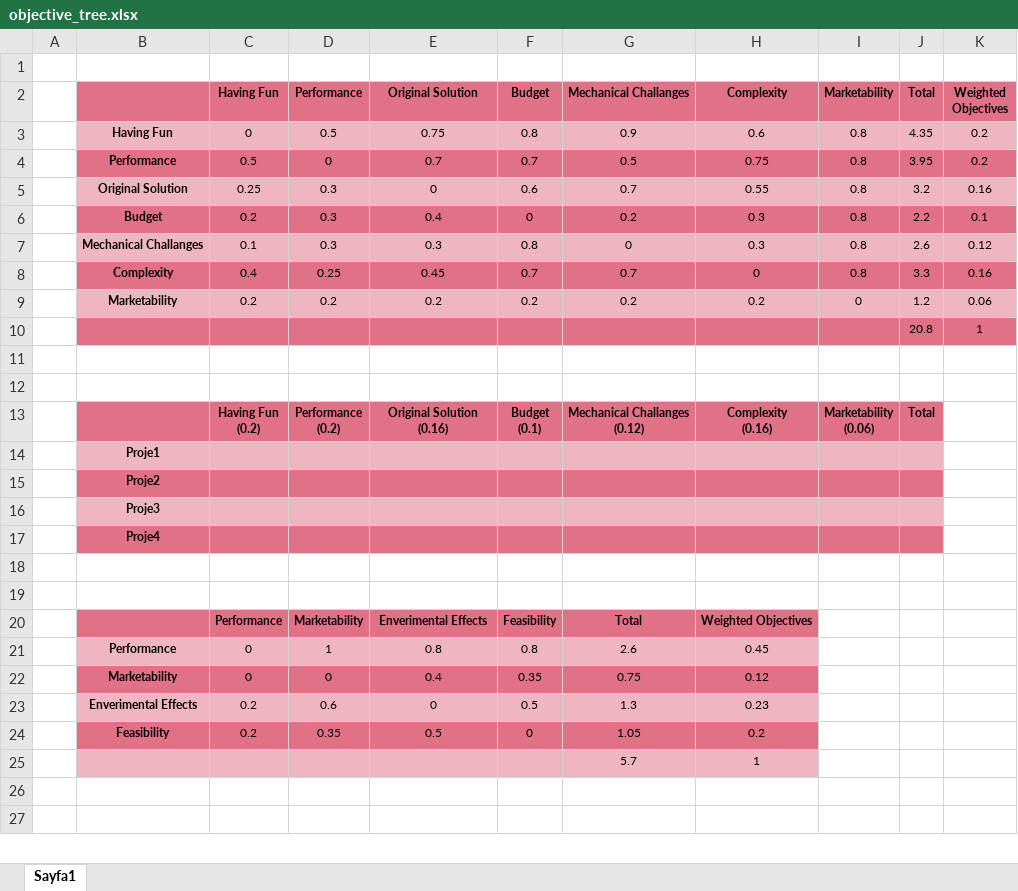
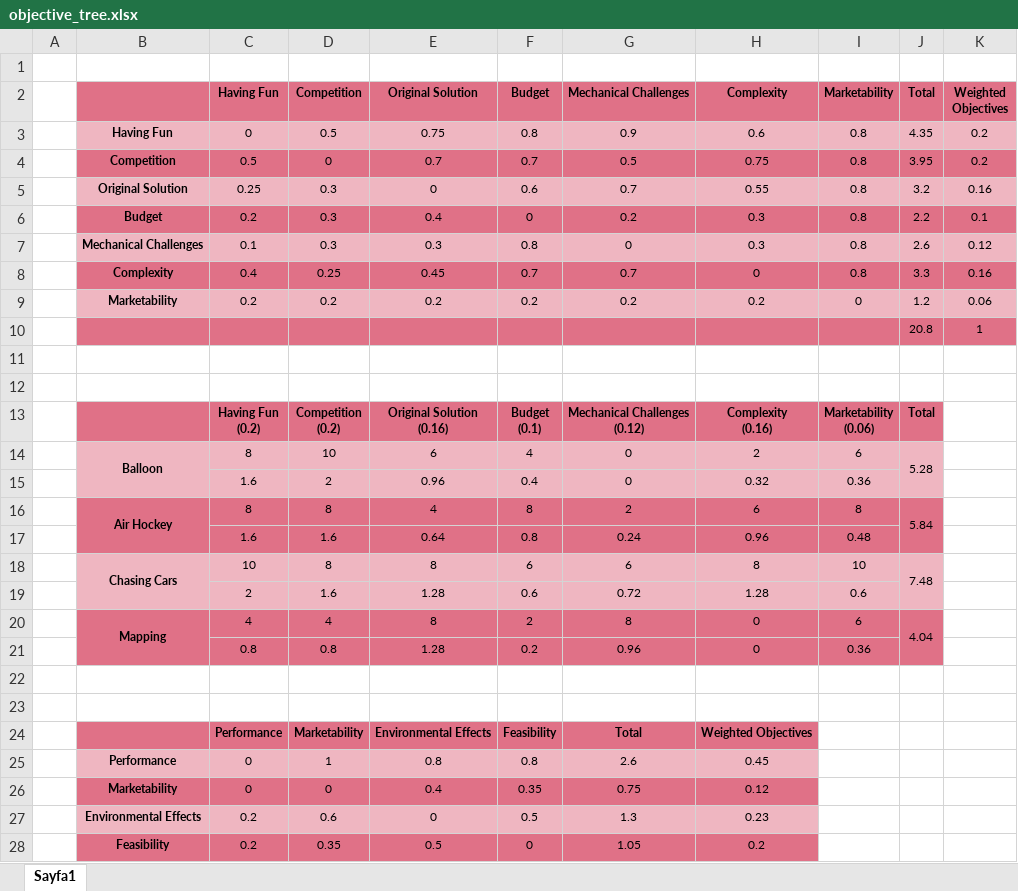
Before and after one commit to temurtas/Capstone_Duayenler, an Excel workbook: Reports/proposal_report/objective_tree.xlsx, sheet Sayfa1, drawn as a sheet; only a part is shown; the shorter side is filled out with more unchanged rows; values as stored, in another font and other column widths than the file's, no borders; removed rows and columns are numbered as before the commit, all else as after; ↵ is a line break in a cell; the diff covers the shown part only; the diff names each change by its address in the sheet, - before the commit and + after, or states it on an @@ line.

```diff
--- a/Reports/proposal_report/objective_tree.xlsx (sheet Sayfa1)
+++ b/Reports/proposal_report/objective_tree.xlsx (sheet Sayfa1)
-D2: Performance
+D2: Competition
-G2: Mechanical Challanges
+G2: Mechanical Challenges
-B4: Performance
+B4: Competition
-B7: Mechanical Challanges
+B7: Mechanical Challenges
-D13 (Competition): Performance ↵ (0.2)
+D13 (Competition): Competition ↵ (0.2)
-G13 (Mechanical Challenges): Mechanical Challanges ↵ (0.12)
+G13 (Mechanical Challenges): Mechanical Challenges ↵ (0.12)
-row 14:  | Proje1
-row 15:  | Proje2
-row 16:  | Proje3
-row 17:  | Proje4
+row 14:  | Balloon | 8 | 10 | 6 | 4 | 0 | 2 | 6 | 5.28
+row 15:  |  | 1.6 | 2 | 0.96 | 0.4 | 0 | 0.32 | 0.36
+row 16:  | Air Hockey | 8 | 8 | 4 | 8 | 2 | 6 | 8 | 5.84
+row 17:  |  | 1.6 | 1.6 | 0.64 | 0.8 | 0.24 | 0.96 | 0.48
+row 18:  | Chasing Cars | 10 | 8 | 8 | 6 | 6 | 8 | 10 | 7.48
+row 19:  |  | 2 | 1.6 | 1.28 | 0.6 | 0.72 | 1.28 | 0.6
+row 20:  | Mapping | 4 | 4 | 8 | 2 | 8 | 0 | 6 | 4.04
+row 21:  |  | 0.8 | 0.8 | 1.28 | 0.2 | 0.96 | 0 | 0.36
-E24 (Original Solution): Enverimental Effects
+E24 (Original Solution): Environmental Effects
-B27: Enverimental Effects
+B27: Environmental Effects
```
Also changed, not shown: 18 added rows elsewhere in this sheet, formulas that keep their value, 17 other files.
